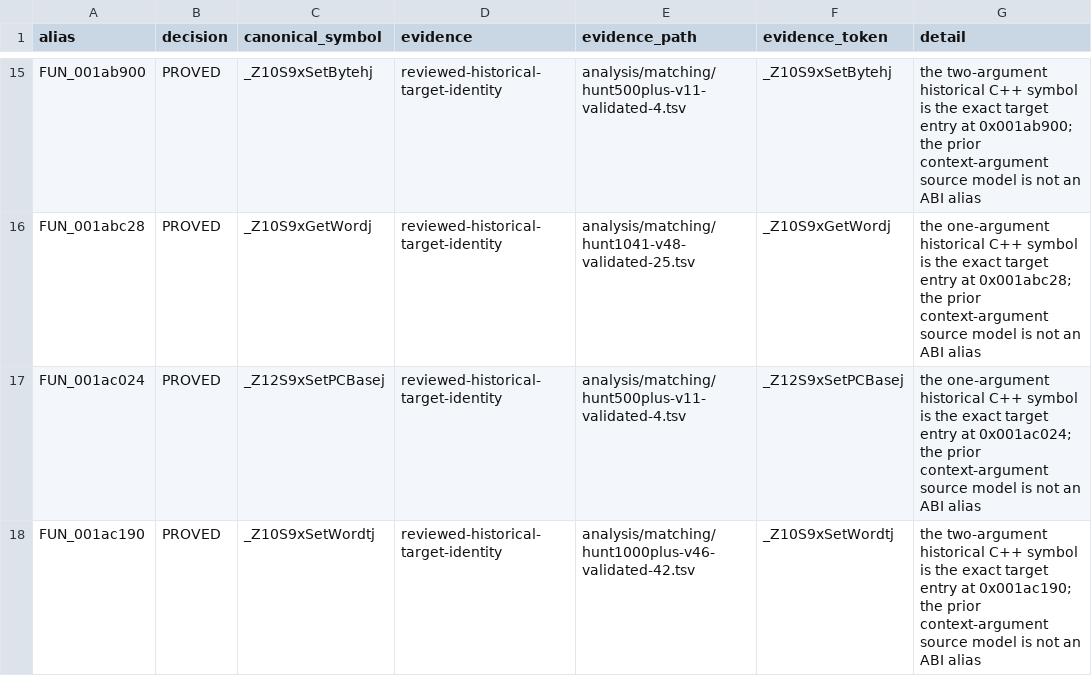
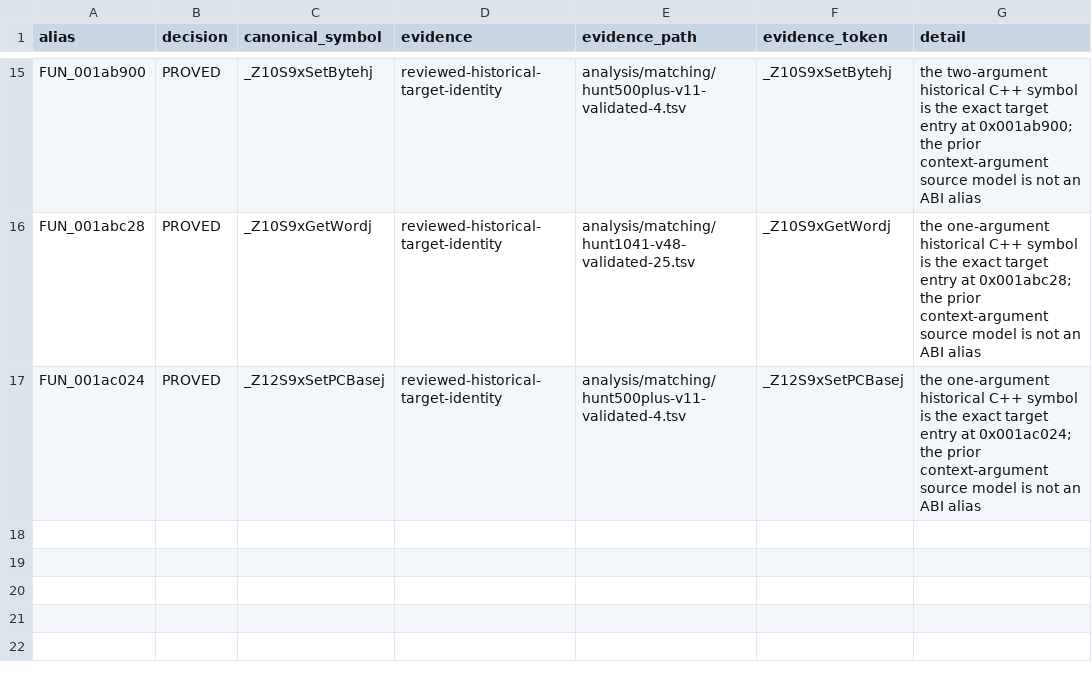
Before and after one commit to ReyFxck/SNESstation-Decomp, a TSV file: analysis/link_identity/source_alias_reviews.tsv, drawn as a sheet; only a part is shown, gaps mark what is left out; the diff names each change by its address in the sheet, - before the commit and + after, or states it on an @@ line.

Commit message:
Remove non-external S9xSetWord alias review

```diff
--- a/analysis/link_identity/source_alias_reviews.tsv
+++ b/analysis/link_identity/source_alias_reviews.tsv
-row 18: FUN_001ac190 | PROVED | _Z10S9xSetWordtj | reviewed-historical-target-identity | analysis/matching/hunt1000plus-v46-validated-42.tsv | _Z10S9xSetWordtj | the two-argument historical C++ symbol is the exact target entry at 0x001ac190; the prior context-argument source model is not an ABI alias
```
